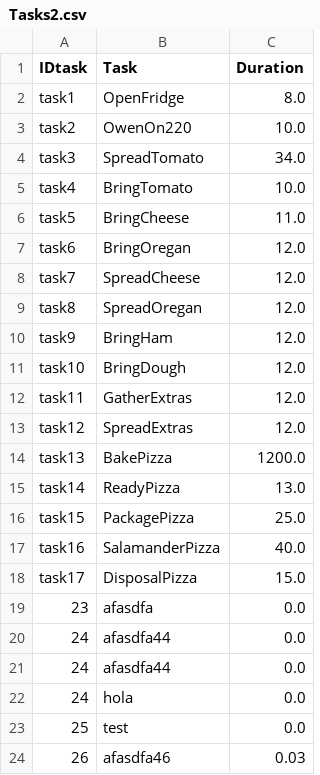
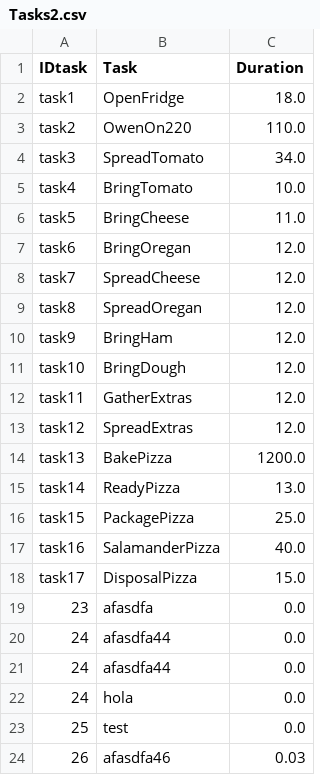
Before and after one commit to mmiguez314/nabizas, a CSV file: Tasks2.csv, drawn as a sheet.

Commit message:
Update Tasks2.csv

```diff
--- a/Tasks2.csv
+++ b/Tasks2.csv
@@ -1,4 +1,4 @@
 IDtask,Task,Duration
-task1,OpenFridge,8.0
-task2,OwenOn220,10.0
+task1,OpenFridge,18.0
+task2,OwenOn220,110.0
 task3,SpreadTomato,34.0
```
